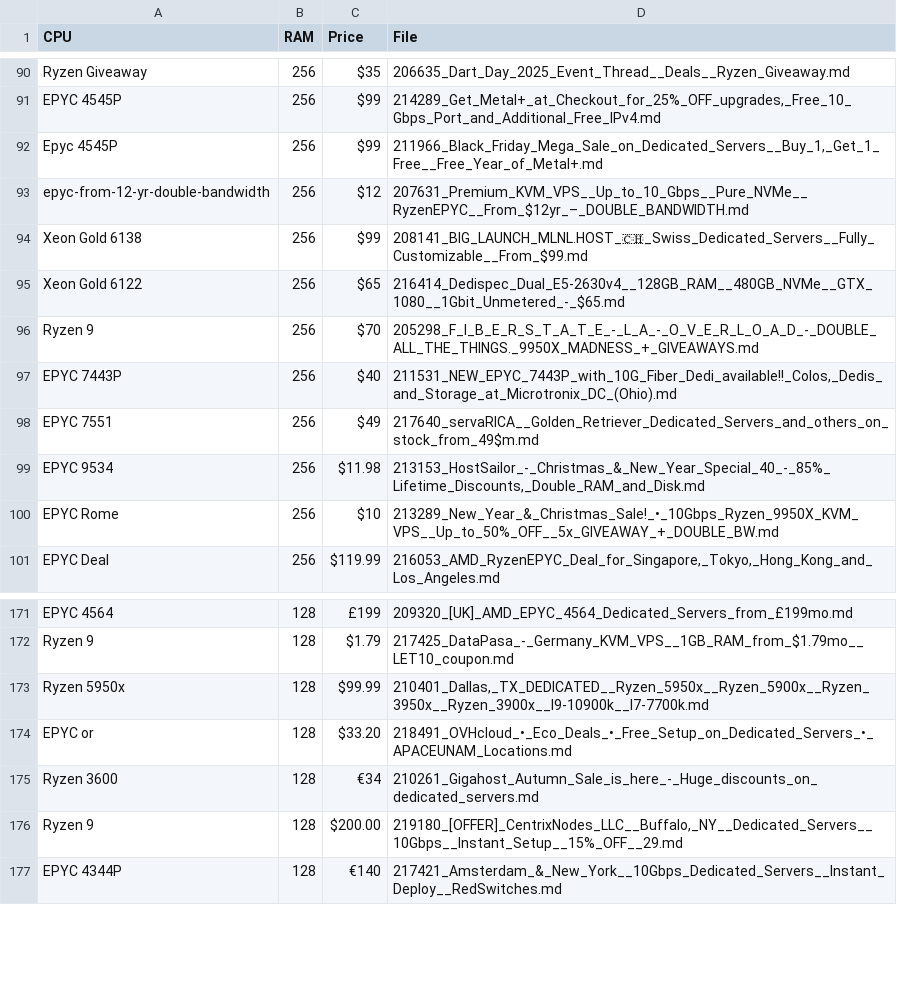
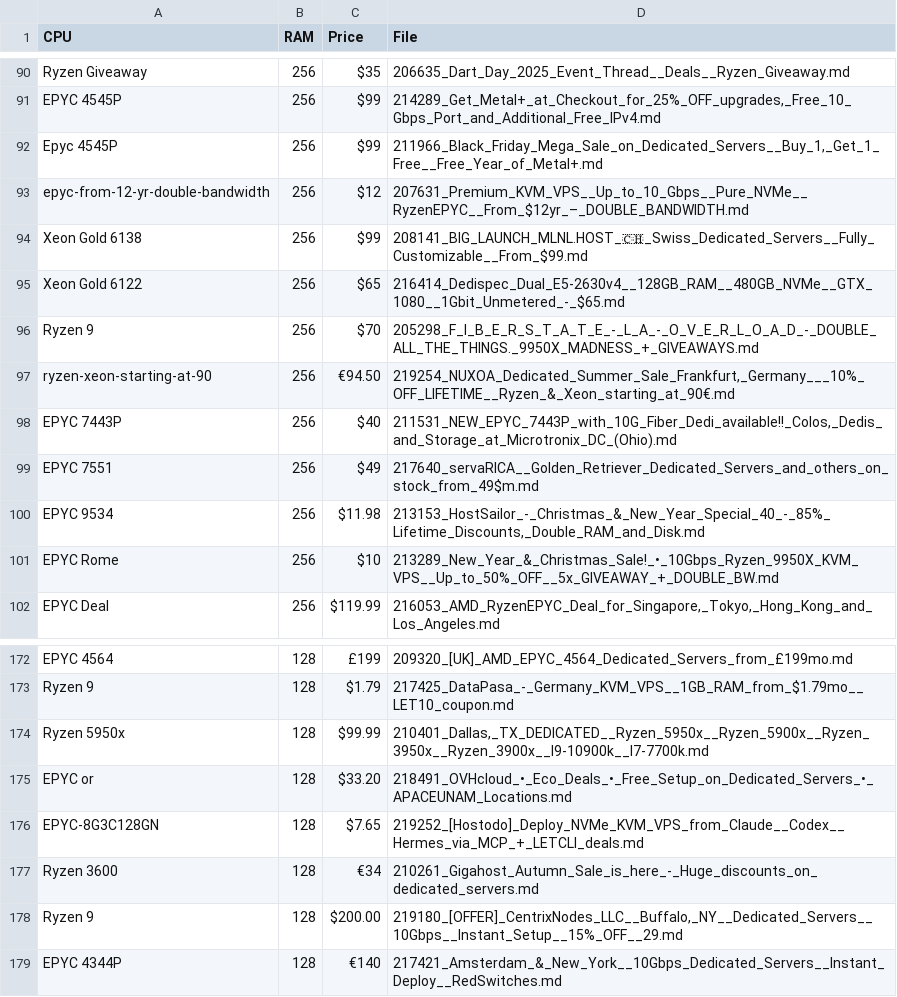
Before and after one commit to senpai-dei/server-signal-archive, a CSV file: glm4_candidates.csv, drawn as a sheet; only a part is shown, gaps mark what is left out; the diff names each change by its address in the sheet, - before the commit and + after, or states it on an @@ line.

```diff
--- a/glm4_candidates.csv
+++ b/glm4_candidates.csv
+row 97: ryzen-xeon-starting-at-90 | 256 | €94.50 | 219254_NUXOA_Dedicated_Summer_Sale_Frankfurt,_Germany___10%_OFF_LIFETIME__Ryzen_&_Xeon_starting_at_90€.md
+row 176: EPYC-8G3C128GN | 128 | $7.65 | 219252_[Hostodo]_Deploy_NVMe_KVM_VPS_from_Claude__Codex__Hermes_via_MCP_+_LETCLI_deals.md
```
Also changed, not shown: 3 other files.
